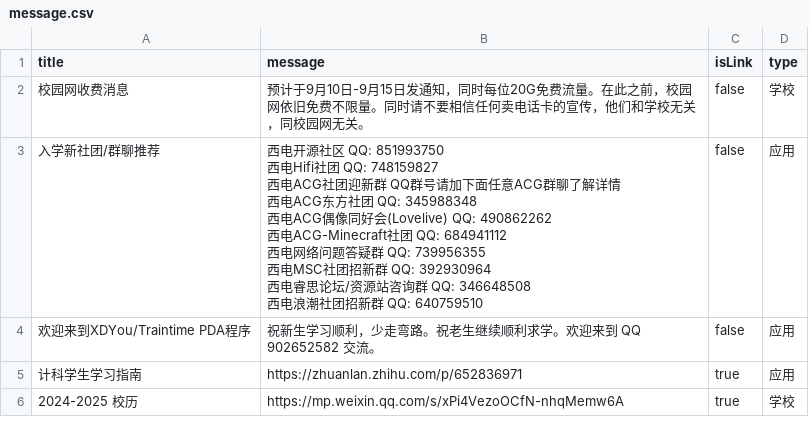
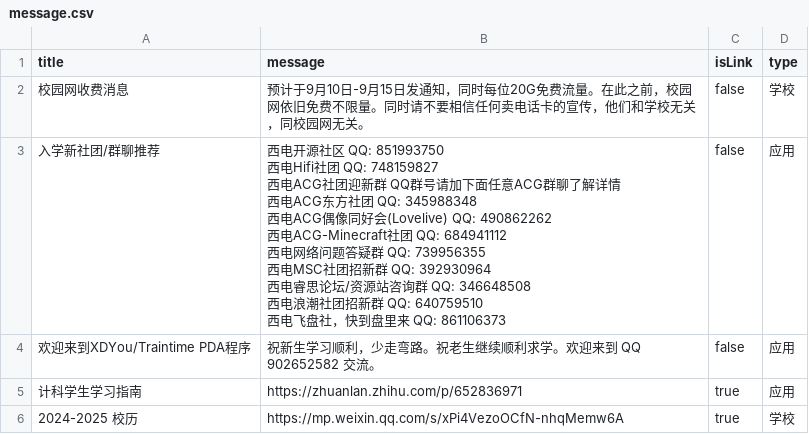
Before and after one commit to BenderBlog/traintime_pda_backend, a CSV file: message.csv, drawn as a sheet.

Commit message:
Update message.csv

```diff
--- a/message.csv
+++ b/message.csv
@@ -2,13 +2,14 @@ title,message,isLink,type
 校园网收费消息,预计于9月10日-9月15日发通知，同时每位20G免费流量。在此之前，校园网依旧免费不限量。同时请不要相信任何卖电话卡的宣传，他们和学校无关，同校园网无关。,false,学校
-入学新社团/群聊推荐,"西电开源社区 QQ: 851993750
-西电Hifi社团 QQ: 748159827
-西电ACG社团迎新群 QQ群号请加下面任意ACG群聊了解详情
-西电ACG东方社团 QQ: 345988348
-西电ACG偶像同好会(Lovelive) QQ: 490862262
-西电ACG-Minecraft社团 QQ: 684941112
-西电网络问题答疑群 QQ: 739956355
-西电MSC社团招新群 QQ: 392930964
-西电睿思论坛/资源站咨询群 QQ: 346648508
-西电浪潮社团招新群 QQ: 640759510
-",false,应用
+入学新社团/群聊推荐,"西电开源社区 QQ: 851993750
+西电Hifi社团 QQ: 748159827
+西电ACG社团迎新群 QQ群号请加下面任意ACG群聊了解详情
+西电ACG东方社团 QQ: 345988348
+西电ACG偶像同好会(Lovelive) QQ: 490862262
+西电ACG-Minecraft社团 QQ: 684941112
+西电网络问题答疑群 QQ: 739956355
+西电MSC社团招新群 QQ: 392930964
+西电睿思论坛/资源站咨询群 QQ: 346648508
+西电浪潮社团招新群 QQ: 640759510
+西电飞盘社，快到盘里来 QQ: 861106373
+",false,应用
 欢迎来到XDYou/Traintime PDA程序,祝新生学习顺利，少走弯路。祝老生继续顺利求学。欢迎来到 QQ 902652582 交流。,false,应用
```
